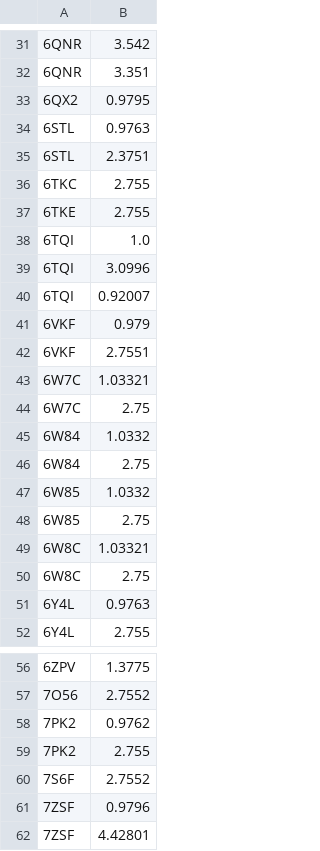
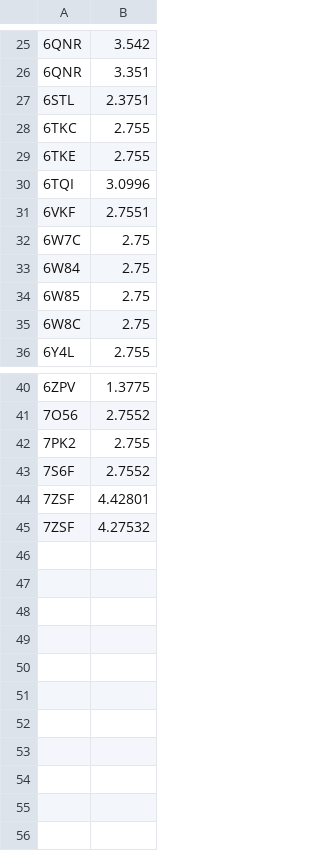
Before and after one commit to co2e14/pypdb, a CSV file: wavelengthlistvalues_I23.csv, drawn as a sheet; only a part is shown, gaps mark what is left out; the shorter side is filled out with more unchanged rows; the diff covers the shown part only; the diff names each change by its address in the sheet, - before the commit and + after, or states it on an @@ line.

```diff
--- a/wavelengthlistvalues_I23.csv
+++ b/wavelengthlistvalues_I23.csv
-row 33: 6QX2 | 0.9795
-row 34: 6STL | 0.9763
-row 38: 6TQI | 1.0
-row 40: 6TQI | 0.92007
-row 41: 6VKF | 0.979
-row 43: 6W7C | 1.03321
-row 45: 6W84 | 1.0332
-row 47: 6W85 | 1.0332
-row 49: 6W8C | 1.03321
-row 51: 6Y4L | 0.9763
-row 58: 7PK2 | 0.9762
-row 61: 7ZSF | 0.9796
```
Also changed, not shown: 6 removed rows elsewhere in this file, 3 other files.
